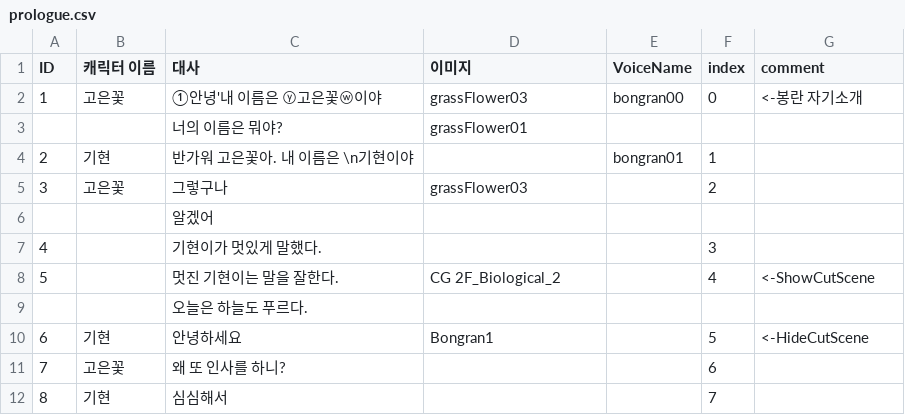
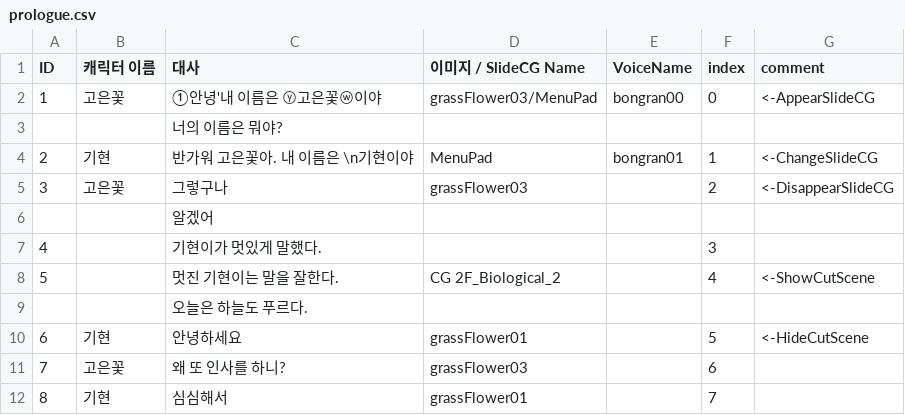
Before and after one commit to teagh82/Click-RetroFashion, a CSV file: Assets/Resources/prologue.csv, drawn as a sheet; the diff names each change by its address in the sheet, - before the commit and + after, or states it on an @@ line.

```diff
--- a/Assets/Resources/prologue.csv
+++ b/Assets/Resources/prologue.csv
-D1: 이미지
+D1: 이미지 / SlideCG Name
-D2 (이미지 / SlideCG Name): grassFlower03
+D2 (이미지 / SlideCG Name): grassFlower03/MenuPad
-G2 (comment): <-봉란 자기소개
+G2 (comment): <-AppearSlideCG
-D3 (이미지 / SlideCG Name): grassFlower01
+D3 (이미지 / SlideCG Name): (empty)
-D4 (이미지 / SlideCG Name): (empty)
+D4 (이미지 / SlideCG Name): MenuPad
-G4 (comment): (empty)
+G4 (comment): <-ChangeSlideCG
-G5 (comment): (empty)
+G5 (comment): <-DisappearSlideCG
-D10 (이미지 / SlideCG Name): Bongran1
+D10 (이미지 / SlideCG Name): grassFlower01
-D11 (이미지 / SlideCG Name): (empty)
+D11 (이미지 / SlideCG Name): grassFlower03
-D12 (이미지 / SlideCG Name): (empty)
+D12 (이미지 / SlideCG Name): grassFlower01
```
Also changed, not shown: 18 other files.
